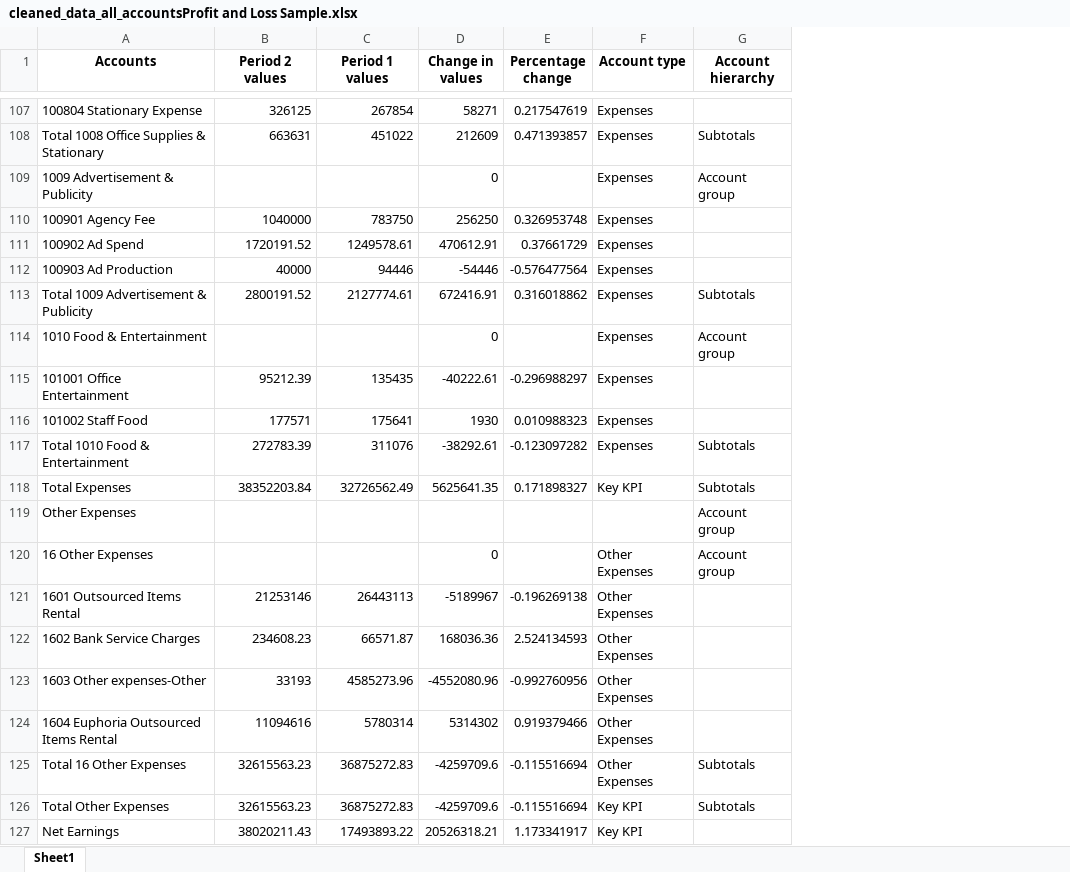
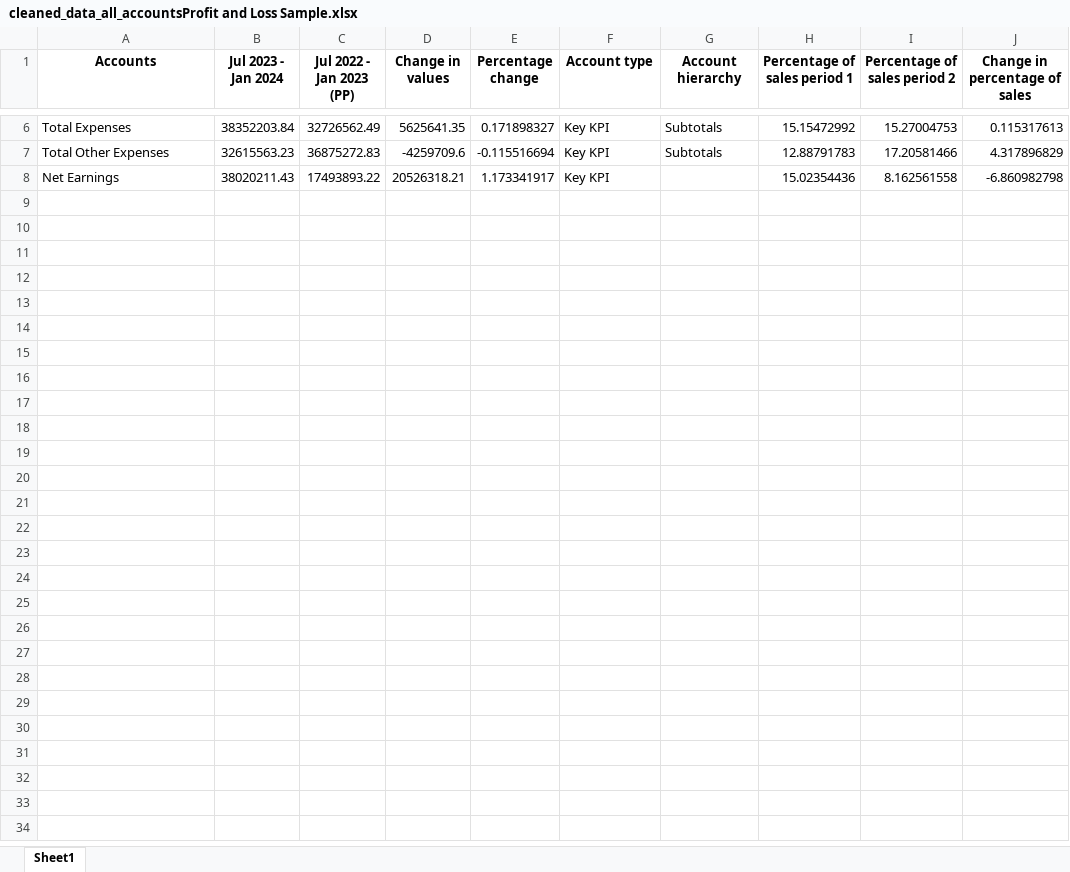
Before and after one commit to adakh3/fin_new, an Excel workbook: uploaded_files/cleaned_data_all_accountsProfit and Loss Sample.xlsx, sheet Sheet1, drawn as a sheet; only a part is shown, gaps mark what is left out; values as stored, in another font and other column widths than the file's, no borders; removed rows and columns are numbered as before the commit, all else as after; the diff covers the shown part only; the diff names each change by its address in the sheet, - before the commit and + after, or states it on an @@ line.

```diff
--- a/uploaded_files/cleaned_data_all_accountsProfit and Loss Sample.xlsx (sheet Sheet1)
+++ b/uploaded_files/cleaned_data_all_accountsProfit and Loss Sample.xlsx (sheet Sheet1)
-column B (Period 2 values), row 118: 38352203.84; rows 126-127: 32615563.23 | 38020211.43
-column C (Period 1 values), row 118: 32726562.49; rows 126-127: 36875272.83 | 17493893.22
+column B (Jul 2023 - Jan 2024), rows 6-8: 38352203.84 | 32615563.23 | 38020211.43
+column C (Jul 2022 - Jan 2023 (PP)), rows 6-8: 32726562.49 | 36875272.83 | 17493893.22
+column H (Percentage of sales period 1), rows 6-8: 15.15472992 | 12.88791783 | 15.02354436
+column I (Percentage of sales period 2), rows 6-8: 15.27004753 | 17.20581466 | 8.162561558
+column J (Change in percentage of sales), rows 6-8: 0.115317613 | 4.317896829 | -6.860982798
-row 107: 100804 Stationary Expense | 326125 | 267854 | 58271 | 0.217547619 | Expenses
-row 108: Total 1008 Office Supplies & Stationary | 663631 | 451022 | 212609 | 0.471393857 | Expenses | Subtotals
-row 109: 1009 Advertisement & Publicity |  |  | 0 |  | Expenses | Account group
-row 110: 100901 Agency Fee | 1040000 | 783750 | 256250 | 0.326953748 | Expenses
-row 111: 100902 Ad Spend | 1720191.52 | 1249578.61 | 470612.91 | 0.37661729 | Expenses
-row 112: 100903 Ad Production | 40000 | 94446 | -54446 | -0.576477564 | Expenses
-row 113: Total 1009 Advertisement & Publicity | 2800191.52 | 2127774.61 | 672416.91 | 0.316018862 | Expenses | Subtotals
-row 114: 1010 Food & Entertainment |  |  | 0 |  | Expenses | Account group
-row 115: 101001 Office Entertainment | 95212.39 | 135435 | -40222.61 | -0.296988297 | Expenses
-row 116: 101002 Staff Food | 177571 | 175641 | 1930 | 0.010988323 | Expenses
-row 117: Total 1010 Food & Entertainment | 272783.39 | 311076 | -38292.61 | -0.123097282 | Expenses | Subtotals
-row 119: Other Expenses |  |  |  |  |  | Account group
-row 120: 16 Other Expenses |  |  | 0 |  | Other Expenses | Account group
-row 121: 1601 Outsourced Items Rental | 21253146 | 26443113 | -5189967 | -0.196269138 | Other Expenses
-row 122: 1602 Bank Service Charges | 234608.23 | 66571.87 | 168036.36 | 2.524134593 | Other Expenses
-row 123: 1603 Other expenses-Other | 33193 | 4585273.96 | -4552080.96 | -0.992760956 | Other Expenses
-row 124: 1604 Euphoria Outsourced Items Rental | 11094616 | 5780314 | 5314302 | 0.919379466 | Other Expenses
-row 125: Total 16 Other Expenses | 32615563.23 | 36875272.83 | -4259709.6 | -0.115516694 | Other Expenses | Subtotals
```
Also changed, not shown: 101 removed rows elsewhere in this sheet, 11 other files.
